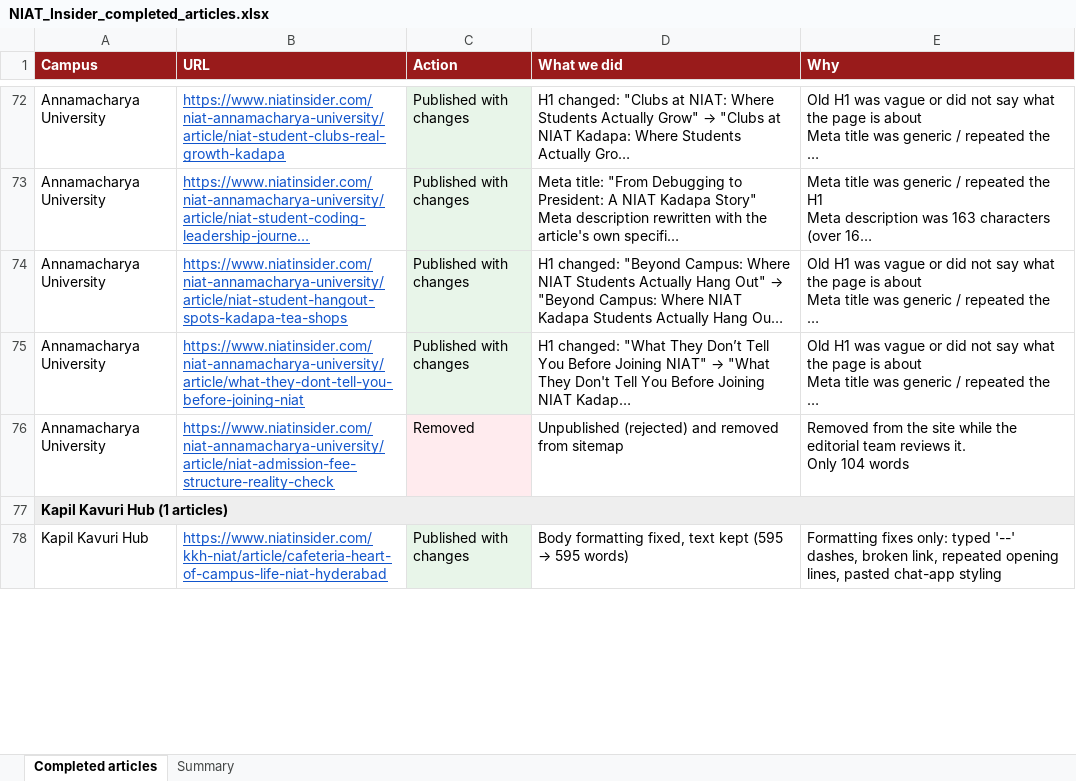
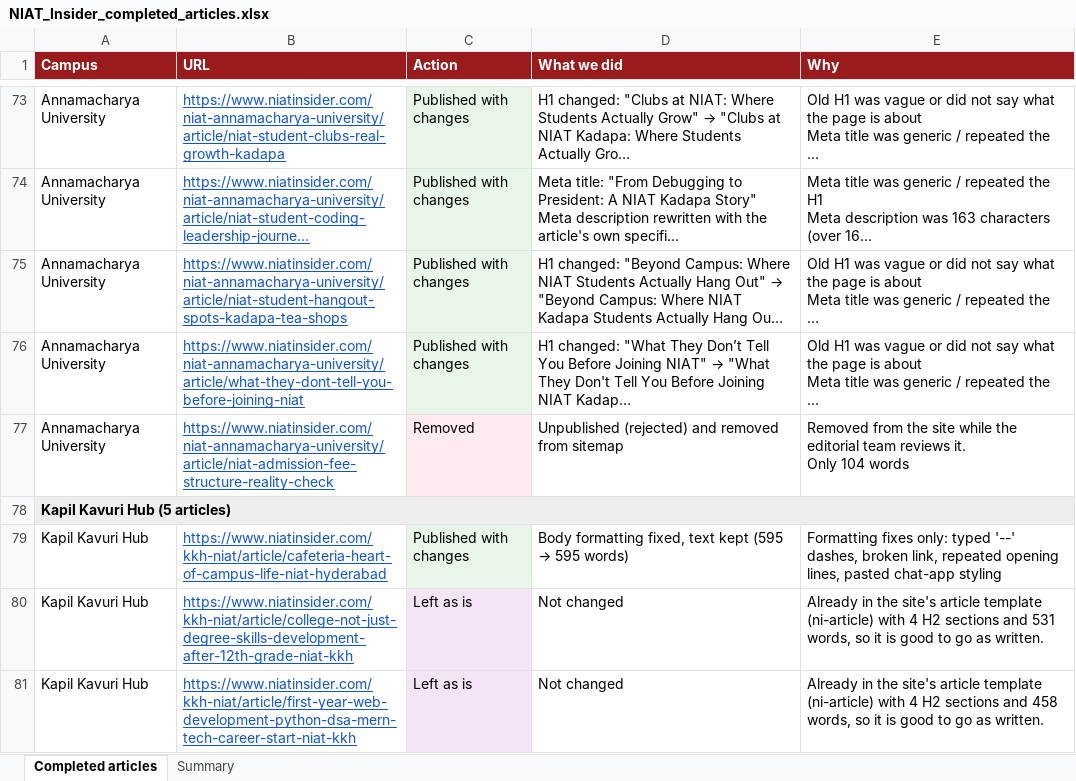
Before and after one commit to niat-cloud/niat-insider-admin, an Excel workbook: article-content/reports/NIAT_Insider_completed_articles.xlsx, sheet Completed articles, drawn as a sheet; only a part is shown, gaps mark what is left out; long unchanged cells end in …; values as stored, in another font and other column widths than the file's, no borders; addresses are those after the commit; the diff covers the shown part only; the diff names each change by its address in the sheet, - before the commit and + after, or states it on an @@ line.

```diff
--- a/article-content/reports/NIAT_Insider_completed_articles.xlsx (sheet Completed articles)
+++ b/article-content/reports/NIAT_Insider_completed_articles.xlsx (sheet Completed articles)
-A78 (Campus): Kapil Kavuri Hub (1 articles)
+A78 (Campus): Kapil Kavuri Hub (5 articles)
+row 80: Kapil Kavuri Hub | https://www.niatinsider.com/kkh-niat/article/college-not-just-degree-skills-development-after-12th-grade-niat-kkh | Left as is | Not changed | Already in the site's article template (ni-article) with 4 H2 sections and 531 words, so it is good to go as written.
+row 81: Kapil Kavuri Hub | https://www.niatinsider.com/kkh-niat/article/first-year-web-development-python-dsa-mern-tech-career-start-niat-kkh | Left as is | Not changed | Already in the site's article template (ni-article) with 4 H2 sections and 458 words, so it is good to go as written.
```
Also changed, not shown: 32 added rows and 2 edited cells elsewhere in this sheet, sheet Summary, 7 other files.
